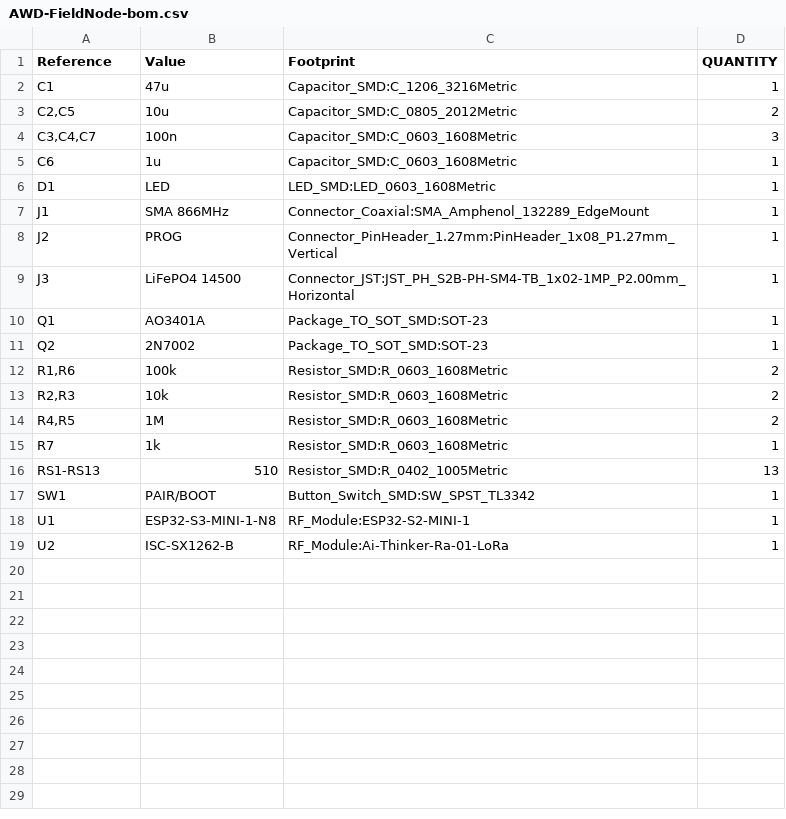
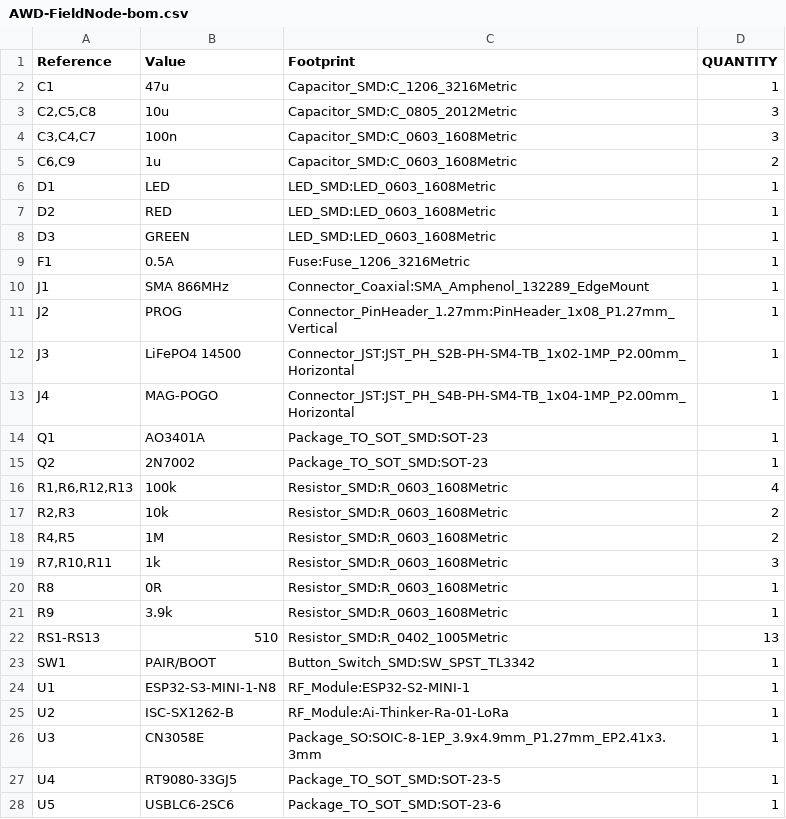
Before and after one commit to Santosh1971/agritech-iot, a CSV file: products/AWD1-paddy/hardware/AWD-FieldNode/fab/AWD-FieldNode-bom.csv, drawn as a sheet.

```diff
--- a/products/AWD1-paddy/hardware/AWD-FieldNode/fab/AWD-FieldNode-bom.csv
+++ b/products/AWD1-paddy/hardware/AWD-FieldNode/fab/AWD-FieldNode-bom.csv
@@ -2,6 +2,9 @@
 "C1","47u","Capacitor_SMD:C_1206_3216Metric","1"
-"C2,C5","10u","Capacitor_SMD:C_0805_2012Metric","2"
+"C2,C5,C8","10u","Capacitor_SMD:C_0805_2012Metric","3"
 "C3,C4,C7","100n","Capacitor_SMD:C_0603_1608Metric","3"
-"C6","1u","Capacitor_SMD:C_0603_1608Metric","1"
+"C6,C9","1u","Capacitor_SMD:C_0603_1608Metric","2"
 "D1","LED","LED_SMD:LED_0603_1608Metric","1"
+"D2","RED","LED_SMD:LED_0603_1608Metric","1"
+"D3","GREEN","LED_SMD:LED_0603_1608Metric","1"
+"F1","0.5A","Fuse:Fuse_1206_3216Metric","1"
 "J1","SMA 866MHz","Connector_Coaxial:SMA_Amphenol_132289_EdgeMount","1"
@@ -9,8 +12,11 @@
 "J3","LiFePO4 14500","Connector_JST:JST_PH_S2B-PH-SM4-TB_1x02-1MP_P2.00mm_Horizontal","1"
+"J4","MAG-POGO","Connector_JST:JST_PH_S4B-PH-SM4-TB_1x04-1MP_P2.00mm_Horizontal","1"
 "Q1","AO3401A","Package_TO_SOT_SMD:SOT-23","1"
 "Q2","2N7002","Package_TO_SOT_SMD:SOT-23","1"
-"R1,R6","100k","Resistor_SMD:R_0603_1608Metric","2"
+"R1,R6,R12,R13","100k","Resistor_SMD:R_0603_1608Metric","4"
 "R2,R3","10k","Resistor_SMD:R_0603_1608Metric","2"
 "R4,R5","1M","Resistor_SMD:R_0603_1608Metric","2"
-"R7","1k","Resistor_SMD:R_0603_1608Metric","1"
+"R7,R10,R11","1k","Resistor_SMD:R_0603_1608Metric","3"
+"R8","0R","Resistor_SMD:R_0603_1608Metric","1"
+"R9","3.9k","Resistor_SMD:R_0603_1608Metric","1"
 "RS1-RS13","510","Resistor_SMD:R_0402_1005Metric","13"
@@ -19 +25,4 @@
 "U2","ISC-SX1262-B","RF_Module:Ai-Thinker-Ra-01-LoRa","1"
+"U3","CN3058E","Package_SO:SOIC-8-1EP_3.9x4.9mm_P1.27mm_EP2.41x3.3mm","1"
+"U4","RT9080-33GJ5","Package_TO_SOT_SMD:SOT-23-5","1"
+"U5","USBLC6-2SC6","Package_TO_SOT_SMD:SOT-23-6","1"
```
Also changed, not shown: products/AWD1-paddy/hardware/AWD-FieldNode/fab/AWD-FieldNode-pos.csv, 44 other files.
